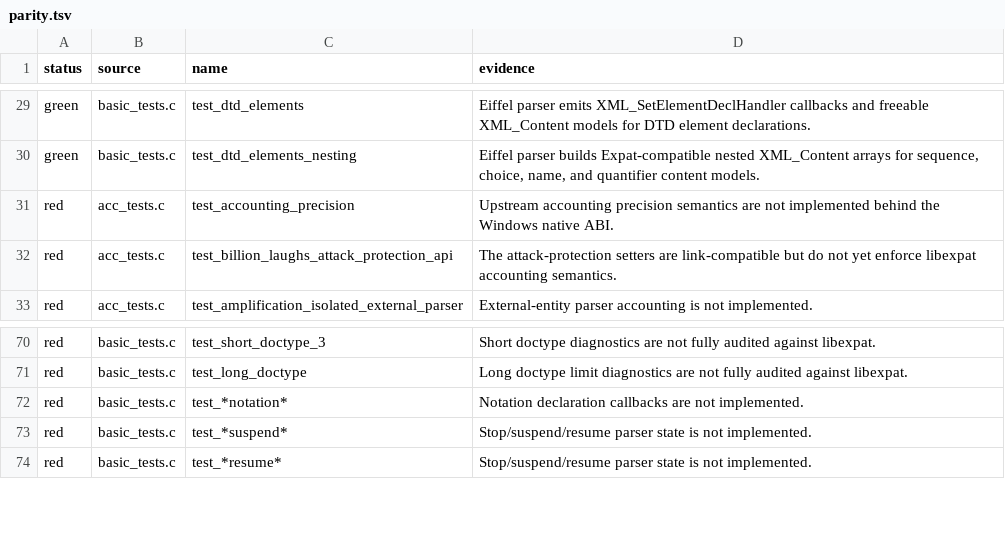
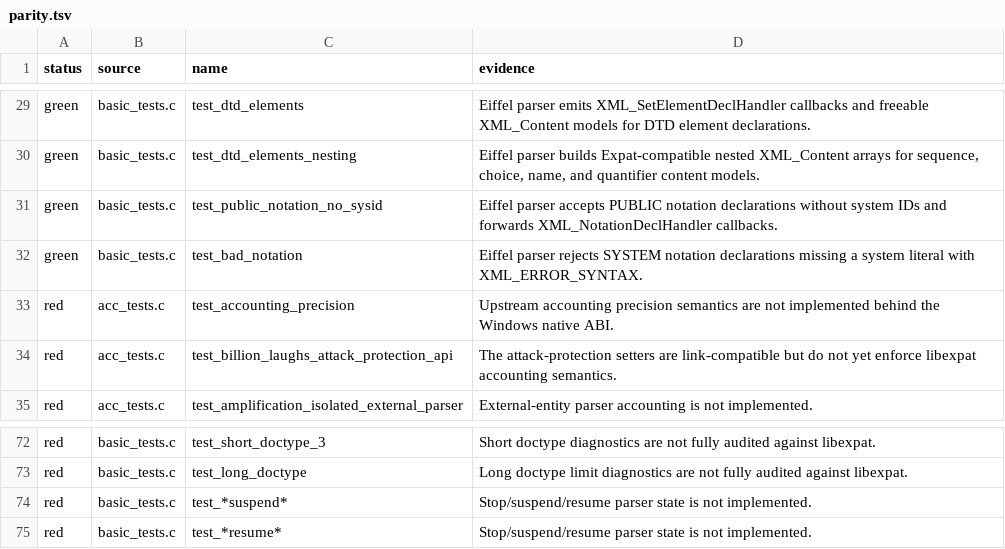
Before and after one commit to andersoxie/xpact, a TSV file: adapters/libexpat/parity.tsv, drawn as a sheet; only a part is shown, gaps mark what is left out.

Commit message:
notation declarations.
Implemented:

Eiffel parsing for <!NOTATION ...> declarations, including SYSTEM, PUBLIC, and PUBLIC without a system ID.
Rejection of malformed <!NOTATION n SYSTEM> as syntax.
on_notation_decl Eiffel event callback.
Native XML_SetNotationDeclHandler forwarding through the Eiffel-backed DLL.
DLL smoke coverage for notation callbacks.
Parity rows moved green for:
basic_tests.c test_public_notation_no_sysid
basic_tests.c test_bad_notation
Verification passed:

xpact Phase 1 tests: ok
xpact Eiffel DLL smoke: ok
xpact native runtime smoke: ok
xpact public ABI smoke: ok
xpact bridge ABI smoke: ok
Adapter manifest: 399 upstream tests, 270 expected failures, 31 green patterns
git diff --check passed

```diff
--- a/adapters/libexpat/parity.tsv
+++ b/adapters/libexpat/parity.tsv
@@ -30,2 +30,4 @@ green	basic_tests.c	test_dtd_elements	Eiffel parser emits XML_SetElementDeclHand
 green	basic_tests.c	test_dtd_elements_nesting	Eiffel parser builds Expat-compatible nested XML_Content arrays for sequence, choice, name, and quantifier content models.
+green	basic_tests.c	test_public_notation_no_sysid	Eiffel parser accepts PUBLIC notation declarations without system IDs and forwards XML_NotationDeclHandler callbacks.
+green	basic_tests.c	test_bad_notation	Eiffel parser rejects SYSTEM notation declarations missing a system literal with XML_ERROR_SYNTAX.
 red	acc_tests.c	test_accounting_precision	Upstream accounting precision semantics are not implemented behind the Windows native ABI.
@@ -71,3 +73,2 @@ red	basic_tests.c	test_short_doctype_3	Short doctype diagnostics are not fully a
 red	basic_tests.c	test_long_doctype	Long doctype limit diagnostics are not fully audited against libexpat.
-red	basic_tests.c	test_*notation*	Notation declaration callbacks are not implemented.
 red	basic_tests.c	test_*suspend*	Stop/suspend/resume parser state is not implemented.
```
Also changed, not shown: adapters/libexpat/expected-failures.tsv, 14 other files.
